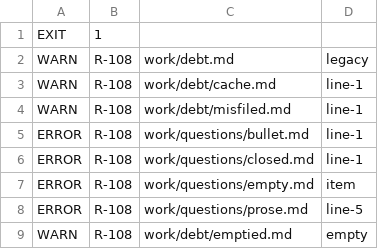
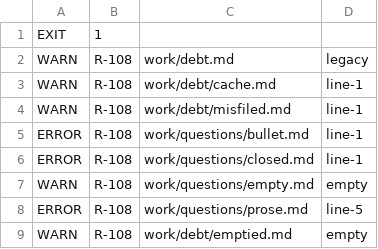
Before and after one commit to FatihErtugral/docsys, a TSV file: corpus/cases/54-topic-files/expected.tsv, drawn as a sheet.

Commit message:
where and how a commit is read: refs --repo . and agents from a subdirectory answer for the whole repository, closing outside a tree says R-160, a topic move with its tag is no close, a file left with its preamble is a warning, a message of the Docs line alone says why, and a retried commit points again (D-098, D-116, D-124, D-125)

```diff
--- a/corpus/cases/54-topic-files/expected.tsv
+++ b/corpus/cases/54-topic-files/expected.tsv
@@ -6,3 +6,3 @@ ERROR	R-108	work/questions/bullet.md	line-1
 ERROR	R-108	work/questions/closed.md	line-1
-ERROR	R-108	work/questions/empty.md	item
+WARN	R-108	work/questions/empty.md	empty
 ERROR	R-108	work/questions/prose.md	line-5
```
Also changed, not shown: 11 other files.
